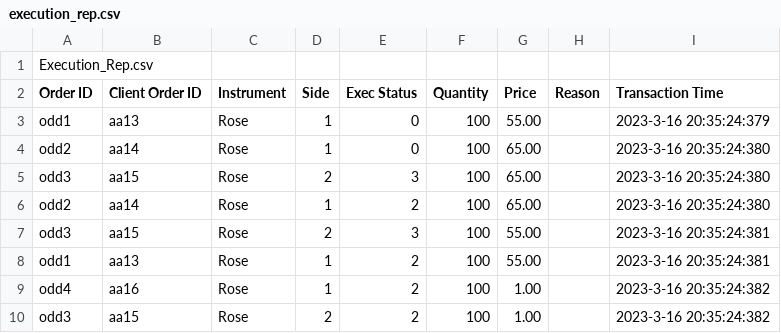
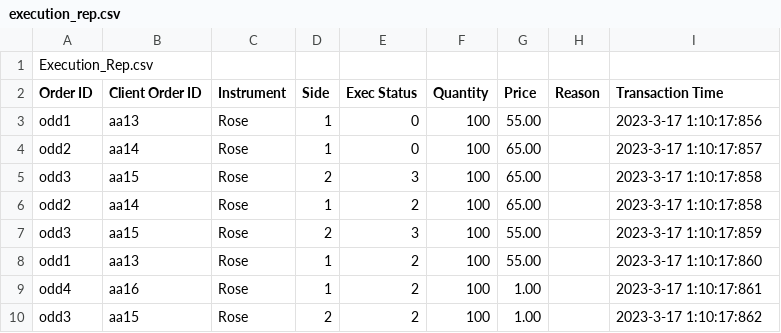
Before and after one commit to Buddhikanip/Flower-Exchange-Application-LSEG, a CSV file: LSEG practice/execution_rep.csv, drawn as a sheet.

Commit message:
Speed check

```diff
--- a/LSEG practice/execution_rep.csv
+++ b/LSEG practice/execution_rep.csv
@@ -2,9 +2,9 @@ Execution_Rep.csv
 Order ID,Client Order ID,Instrument,Side,Exec Status,Quantity,Price,Reason,Transaction Time
-odd1,aa13,Rose,1,0,100,55.00,,2023-3-16 20:35:24:379
-odd2,aa14,Rose,1,0,100,65.00,,2023-3-16 20:35:24:380
-odd3,aa15,Rose,2,3,100,65.00,,2023-3-16 20:35:24:380
-odd2,aa14,Rose,1,2,100,65.00,,2023-3-16 20:35:24:380
-odd3,aa15,Rose,2,3,100,55.00,,2023-3-16 20:35:24:381
-odd1,aa13,Rose,1,2,100,55.00,,2023-3-16 20:35:24:381
-odd4,aa16,Rose,1,2,100,1.00,,2023-3-16 20:35:24:382
-odd3,aa15,Rose,2,2,100,1.00,,2023-3-16 20:35:24:382
+odd1,aa13,Rose,1,0,100,55.00,,2023-3-17 1:10:17:856
+odd2,aa14,Rose,1,0,100,65.00,,2023-3-17 1:10:17:857
+odd3,aa15,Rose,2,3,100,65.00,,2023-3-17 1:10:17:858
+odd2,aa14,Rose,1,2,100,65.00,,2023-3-17 1:10:17:858
+odd3,aa15,Rose,2,3,100,55.00,,2023-3-17 1:10:17:859
+odd1,aa13,Rose,1,2,100,55.00,,2023-3-17 1:10:17:860
+odd4,aa16,Rose,1,2,100,1.00,,2023-3-17 1:10:17:861
+odd3,aa15,Rose,2,2,100,1.00,,2023-3-17 1:10:17:862
```
